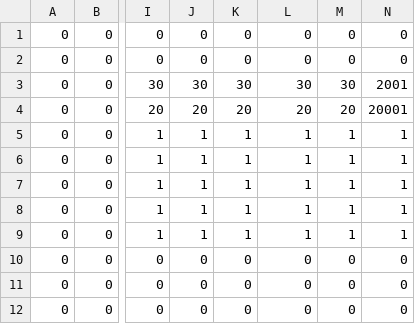
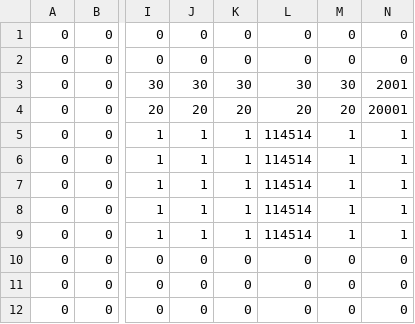
Before and after one commit to pura55/Joker, a CSV file: J/project/data/maps/Stage2000.csv, drawn as a sheet; only a part is shown, gaps mark what is left out; the diff names each change by its address in the sheet, - before the commit and + after, or states it on an @@ line.

```diff
--- a/J/project/data/maps/Stage2000.csv
+++ b/J/project/data/maps/Stage2000.csv
-L5:L9: 1
+L5:L9: 114514
```
Also changed, not shown: 3 other files.
